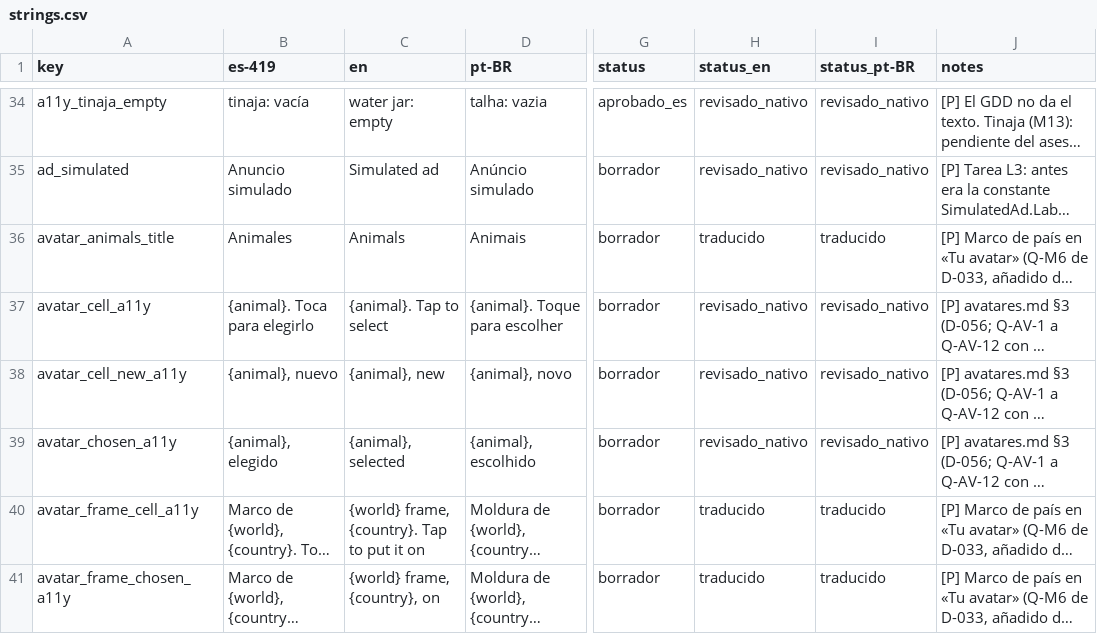
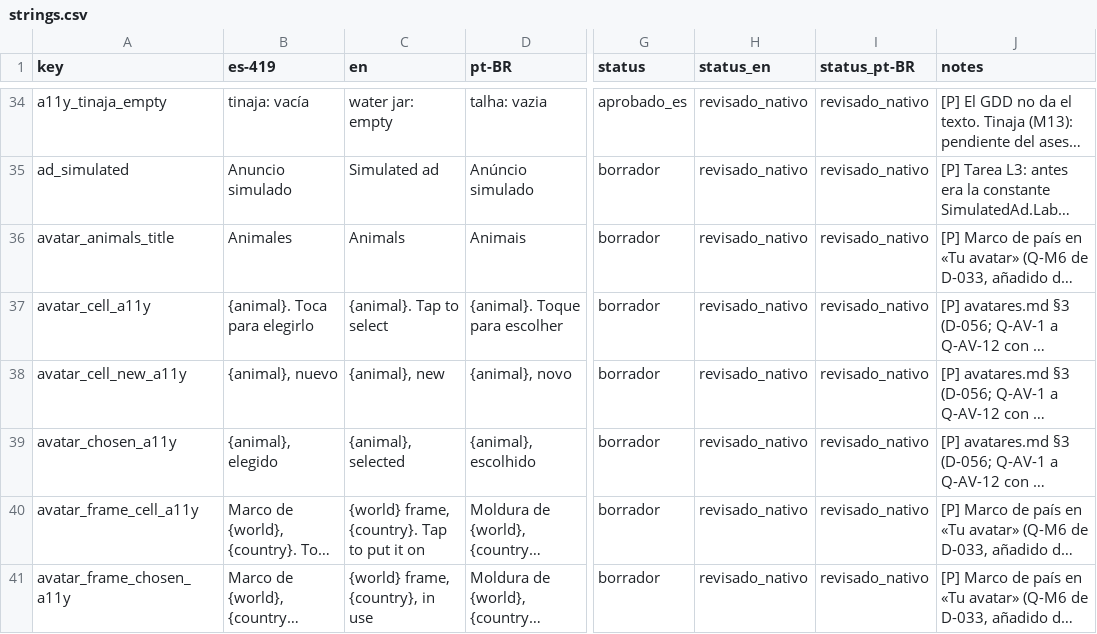
Before and after one commit to Nipko/fill-game, a CSV file: Assets/_Project/Data/Loc/strings.csv, drawn as a sheet; only a part is shown, gaps mark what is left out; long unchanged cells end in …; the diff covers the shown part only; the diff names each change by its address in the sheet, - before the commit and + after, or states it on an @@ line.

```diff
--- a/Assets/_Project/Data/Loc/strings.csv
+++ b/Assets/_Project/Data/Loc/strings.csv
-H36 (status_en): traducido
+H36 (status_en): revisado_nativo
-I36 (status_pt-BR): traducido
+I36 (status_pt-BR): revisado_nativo
-H40:H41 (status_en): traducido
+H40:H41 (status_en): revisado_nativo
-I40:I41 (status_pt-BR): traducido
+I40:I41 (status_pt-BR): revisado_nativo
-C41 (en): {world} frame, {country}, on
+C41 (en): {world} frame, {country}, in use
```
Also changed, not shown: 72 edited cells elsewhere in this file, Assets/_Project/Data/Loc/facts.csv, Assets/_Project/Data/Loc/glossary.csv, 2 other files.
